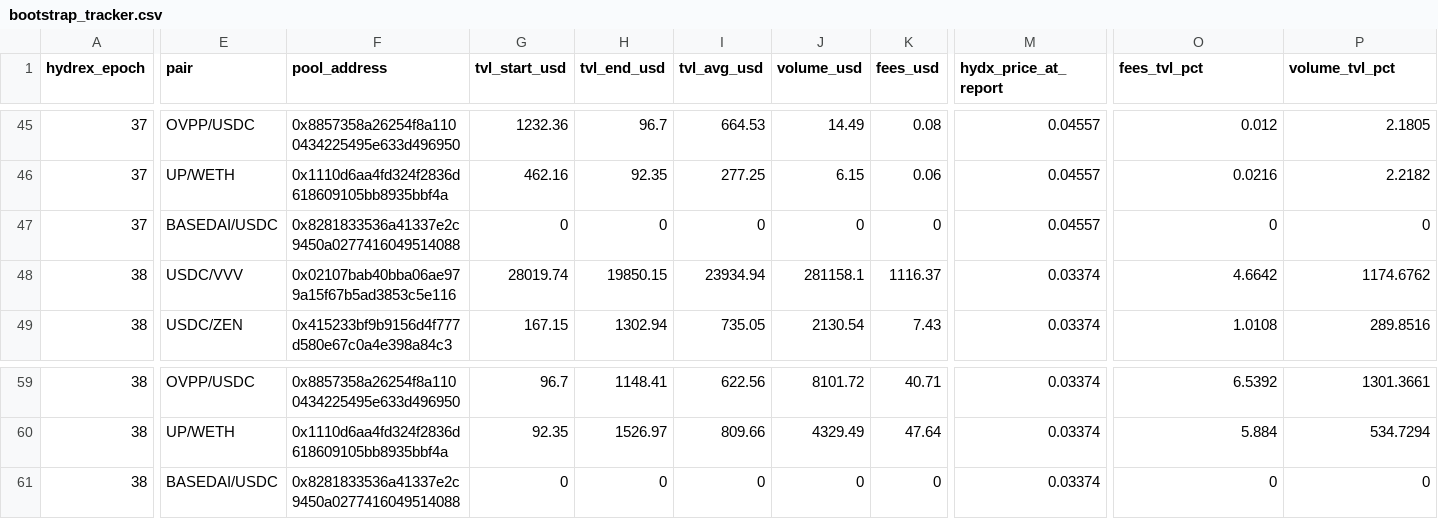
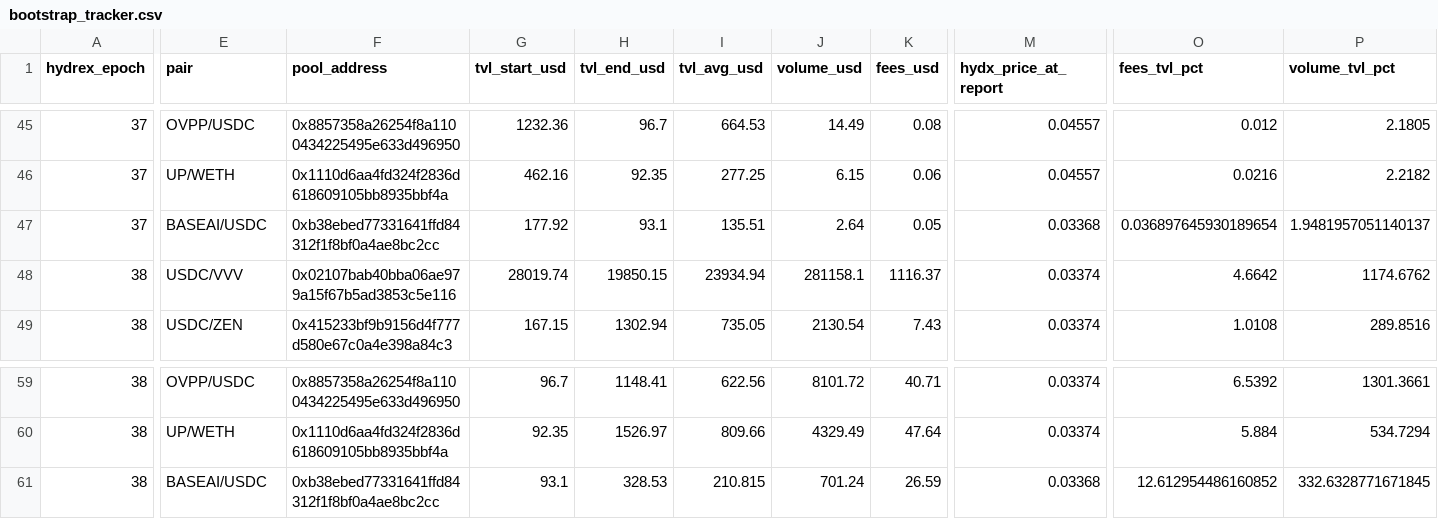
Before and after one commit to beawesomelee/hydrex-lp-dashboard, a CSV file: data/bootstrap_tracker.csv, drawn as a sheet; only a part is shown, gaps mark what is left out; removed rows and columns are numbered as before the commit, all else as after; rows hold the shown columns only; the diff covers the shown part only; the diff names each change by its address in the sheet, - before the commit and + after, or states it on an @@ line.

Commit message:
Fix BASEAI/USDC pick (was token addr, now pool) + backfill epochs 37-38

```diff
--- a/data/bootstrap_tracker.csv
+++ b/data/bootstrap_tracker.csv
-E47 (pair): BASEDAI/USDC
+E47 (pair): BASEAI/USDC
-F47 (pool_address): 0x8281833536a41337e2c9450a0277416049514088
+F47 (pool_address): 0xb38ebed77331641ffd84312f1f8bf0a4ae8bc2cc
-G47 (tvl_start_usd): 0
+G47 (tvl_start_usd): 177.92
-H47 (tvl_end_usd): 0
+H47 (tvl_end_usd): 93.1
-I47 (tvl_avg_usd): 0
+I47 (tvl_avg_usd): 135.51
-J47 (volume_usd): 0
+J47 (volume_usd): 2.64
-K47 (fees_usd): 0
+K47 (fees_usd): 0.05
-M47 (hydx_price_at_report): 0.04557
+M47 (hydx_price_at_report): 0.03368
-O47 (fees_tvl_pct): 0
+O47 (fees_tvl_pct): 0.036897645930189654
-P47 (volume_tvl_pct): 0
+P47 (volume_tvl_pct): 1.9481957051140137
-row 61: 38 | BASEDAI/USDC | 0x8281833536a41337e2c9450a0277416049514088 | 0 | 0 | 0 | 0 | 0 | 0.03374 | 0 | 0
+row 61: 38 | BASEAI/USDC | 0xb38ebed77331641ffd84312f1f8bf0a4ae8bc2cc | 93.1 | 328.53 | 210.815 | 701.24 | 26.59 | 0.03368 | 12.612954486160852 | 332.6328771671845
```
Also changed, not shown: 1 edited cell elsewhere in this file, 2 other files.
